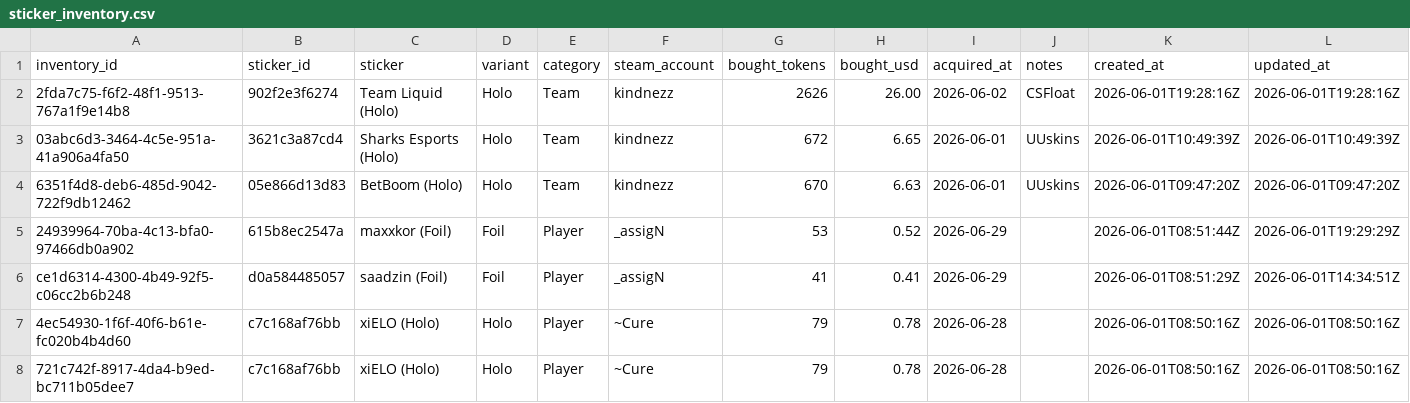
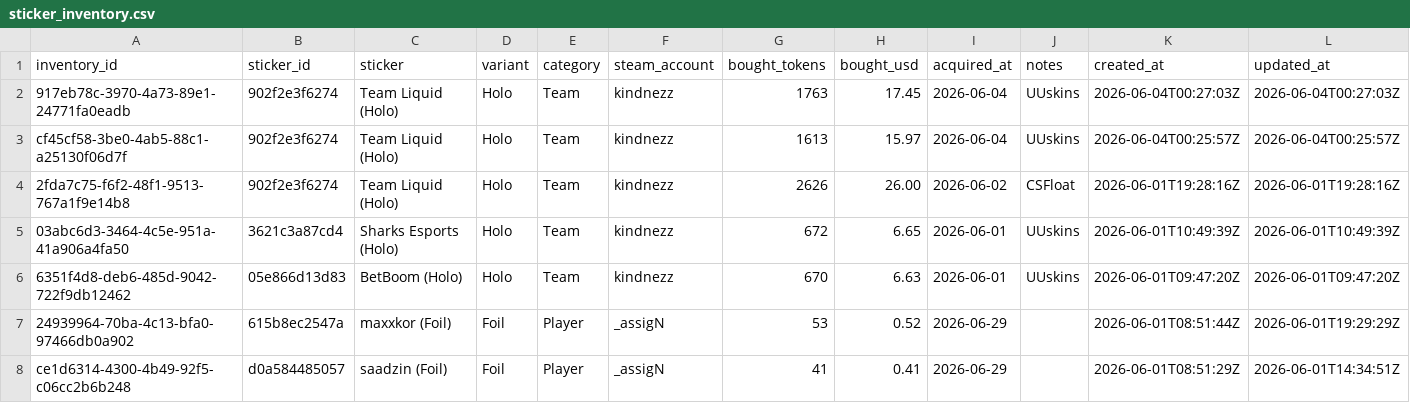
Before and after one commit to angel-dev-cse/cs2-stickers-tracker, a CSV file: Inventory/sticker_inventory.csv, drawn as a sheet; only a part is shown; the shorter side is filled out with more unchanged rows; the diff names each change by its address in the sheet, - before the commit and + after, or states it on an @@ line.

```diff
--- a/Inventory/sticker_inventory.csv
+++ b/Inventory/sticker_inventory.csv
+row 2: 917eb78c-3970-4a73-89e1-24771fa0eadb | 902f2e3f6274 | Team Liquid (Holo) | Holo | Team | kindnezz | 1763 | 17.45 | 2026-06-04 | UUskins | 2026-06-04T00:27:03Z | 2026-06-04T00:27:03Z
+row 3: cf45cf58-3be0-4ab5-88c1-a25130f06d7f | 902f2e3f6274 | Team Liquid (Holo) | Holo | Team | kindnezz | 1613 | 15.97 | 2026-06-04 | UUskins | 2026-06-04T00:25:57Z | 2026-06-04T00:25:57Z
```
Also changed, not shown: 9 other files.
